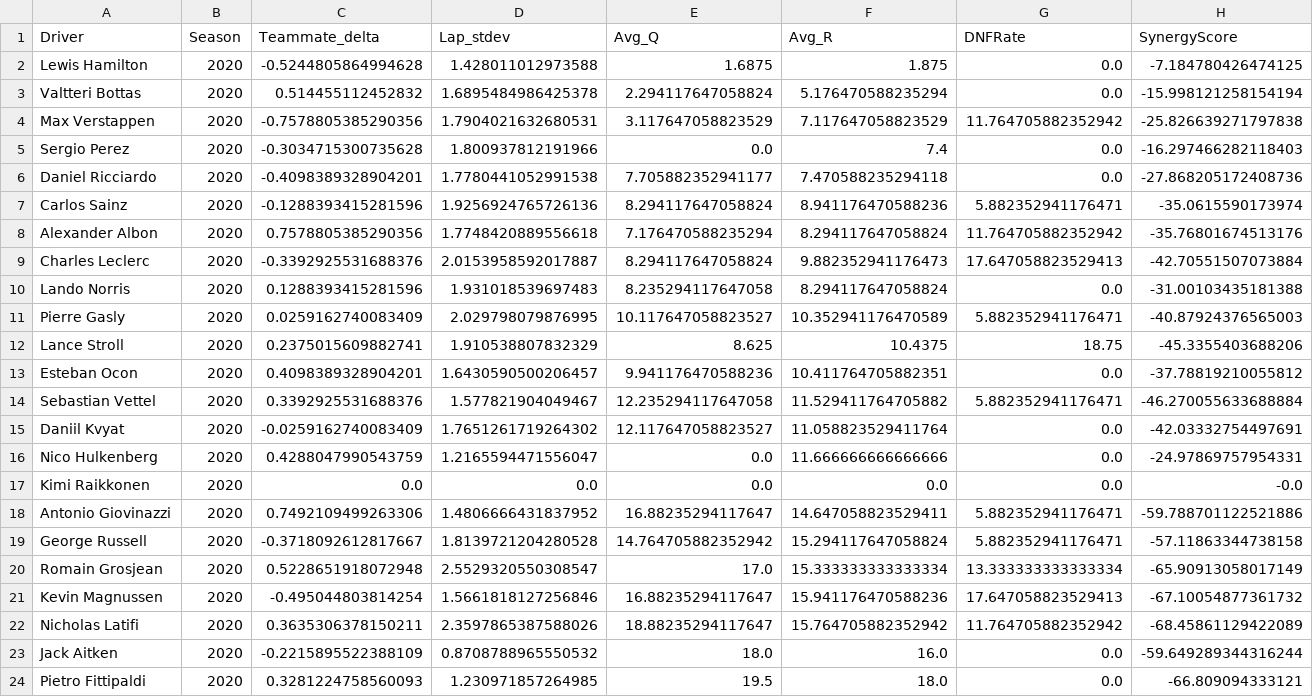
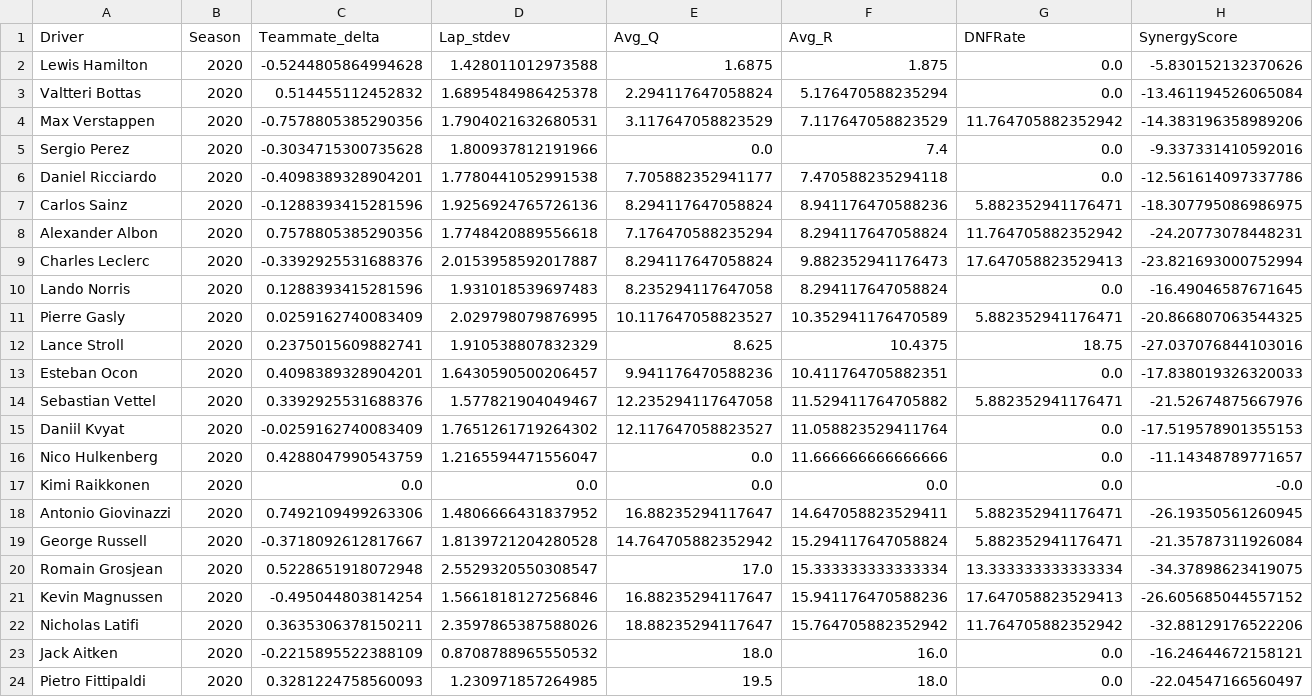
Before and after one commit to 911AstalusAdrian/dissertation, a CSV file: data/historic_synergies/historic_data_2020.csv, drawn as a sheet.

```diff
--- a/data/historic_synergies/historic_data_2020.csv
+++ b/data/historic_synergies/historic_data_2020.csv
@@ -1,24 +1,24 @@
 Driver,Season,Teammate_delta,Lap_stdev,Avg_Q,Avg_R,DNFRate,SynergyScore
-Lewis Hamilton,2020,-0.5244805864994628,1.428011012973588,1.6875,1.875,0.0,-7.184780426474125
-Valtteri Bottas,2020,0.514455112452832,1.6895484986425378,2.294117647058824,5.176470588235294,0.0,-15.998121258154194
-Max Verstappen,2020,-0.7578805385290356,1.7904021632680531,3.117647058823529,7.117647058823529,11.764705882352942,-25.826639271797838
-Sergio Perez,2020,-0.3034715300735628,1.800937812191966,0.0,7.4,0.0,-16.297466282118403
-Daniel Ricciardo,2020,-0.4098389328904201,1.7780441052991538,7.705882352941177,7.470588235294118,0.0,-27.868205172408736
-Carlos Sainz,2020,-0.1288393415281596,1.9256924765726136,8.294117647058824,8.941176470588236,5.882352941176471,-35.0615590173974
-Alexander Albon,2020,0.7578805385290356,1.7748420889556618,7.176470588235294,8.294117647058824,11.764705882352942,-35.76801674513176
-Charles Leclerc,2020,-0.3392925531688376,2.0153958592017887,8.294117647058824,9.882352941176473,17.647058823529413,-42.70551507073884
-Lando Norris,2020,0.1288393415281596,1.931018539697483,8.235294117647058,8.294117647058824,0.0,-31.00103435181388
-Pierre Gasly,2020,0.0259162740083409,2.029798079876995,10.117647058823527,10.352941176470589,5.882352941176471,-40.87924376565003
-Lance Stroll,2020,0.2375015609882741,1.910538807832329,8.625,10.4375,18.75,-45.3355403688206
-Esteban Ocon,2020,0.4098389328904201,1.6430590500206457,9.941176470588236,10.411764705882351,0.0,-37.78819210055812
-Sebastian Vettel,2020,0.3392925531688376,1.577821904049467,12.235294117647058,11.529411764705882,5.882352941176471,-46.270055633688884
-Daniil Kvyat,2020,-0.0259162740083409,1.7651261719264302,12.117647058823527,11.058823529411764,0.0,-42.03332754497691
-Nico Hulkenberg,2020,0.4288047990543759,1.2165594471556047,0.0,11.666666666666666,0.0,-24.97869757954331
+Lewis Hamilton,2020,-0.5244805864994628,1.428011012973588,1.6875,1.875,0.0,-5.830152132370626
+Valtteri Bottas,2020,0.514455112452832,1.6895484986425378,2.294117647058824,5.176470588235294,0.0,-13.461194526065084
+Max Verstappen,2020,-0.7578805385290356,1.7904021632680531,3.117647058823529,7.117647058823529,11.764705882352942,-14.383196358989206
+Sergio Perez,2020,-0.3034715300735628,1.800937812191966,0.0,7.4,0.0,-9.337331410592016
+Daniel Ricciardo,2020,-0.4098389328904201,1.7780441052991538,7.705882352941177,7.470588235294118,0.0,-12.561614097337786
+Carlos Sainz,2020,-0.1288393415281596,1.9256924765726136,8.294117647058824,8.941176470588236,5.882352941176471,-18.307795086986975
+Alexander Albon,2020,0.7578805385290356,1.7748420889556618,7.176470588235294,8.294117647058824,11.764705882352942,-24.20773078448231
+Charles Leclerc,2020,-0.3392925531688376,2.0153958592017887,8.294117647058824,9.882352941176473,17.647058823529413,-23.821693000752994
+Lando Norris,2020,0.1288393415281596,1.931018539697483,8.235294117647058,8.294117647058824,0.0,-16.49046587671645
+Pierre Gasly,2020,0.0259162740083409,2.029798079876995,10.117647058823527,10.352941176470589,5.882352941176471,-20.866807063544325
+Lance Stroll,2020,0.2375015609882741,1.910538807832329,8.625,10.4375,18.75,-27.037076844103016
+Esteban Ocon,2020,0.4098389328904201,1.6430590500206457,9.941176470588236,10.411764705882351,0.0,-17.838019326320033
+Sebastian Vettel,2020,0.3392925531688376,1.577821904049467,12.235294117647058,11.529411764705882,5.882352941176471,-21.52674875667976
+Daniil Kvyat,2020,-0.0259162740083409,1.7651261719264302,12.117647058823527,11.058823529411764,0.0,-17.519578901355153
+Nico Hulkenberg,2020,0.4288047990543759,1.2165594471556047,0.0,11.666666666666666,0.0,-11.14348789771657
 Kimi Raikkonen,2020,0.0,0.0,0.0,0.0,0.0,-0.0
-Antonio Giovinazzi,2020,0.7492109499263306,1.4806666431837952,16.88235294117647,14.647058823529411,5.882352941176471,-59.788701122521886
-George Russell,2020,-0.3718092612817667,1.8139721204280528,14.764705882352942,15.294117647058824,5.882352941176471,-57.11863344738158
-Romain Grosjean,2020,0.5228651918072948,2.5529320550308547,17.0,15.333333333333334,13.333333333333334,-65.90913058017149
-Kevin Magnussen,2020,-0.495044803814254,1.5661818127256846,16.88235294117647,15.941176470588236,17.647058823529413,-67.10054877361732
-Nicholas Latifi,2020,0.3635306378150211,2.3597865387588026,18.88235294117647,15.764705882352942,11.764705882352942,-68.45861129422089
-Jack Aitken,2020,-0.2215895522388109,0.8708788965550532,18.0,16.0,0.0,-59.649289344316244
-Pietro Fittipaldi,2020,0.3281224758560093,1.230971857264985,19.5,18.0,0.0,-66.809094333121
+Antonio Giovinazzi,2020,0.7492109499263306,1.4806666431837952,16.88235294117647,14.647058823529411,5.882352941176471,-26.19350561260945
+George Russell,2020,-0.3718092612817667,1.8139721204280528,14.764705882352942,15.294117647058824,5.882352941176471,-21.35787311926084
+Romain Grosjean,2020,0.5228651918072948,2.5529320550308547,17.0,15.333333333333334,13.333333333333334,-34.37898623419075
+Kevin Magnussen,2020,-0.495044803814254,1.5661818127256846,16.88235294117647,15.941176470588236,17.647058823529413,-26.605685044557152
+Nicholas Latifi,2020,0.3635306378150211,2.3597865387588026,18.88235294117647,15.764705882352942,11.764705882352942,-32.88129176522206
+Jack Aitken,2020,-0.2215895522388109,0.8708788965550532,18.0,16.0,0.0,-16.24644672158121
+Pietro Fittipaldi,2020,0.3281224758560093,1.230971857264985,19.5,18.0,0.0,-22.04547166560497
```
Also changed, not shown: data/historic_synergies/historic_data_2021.csv, data/historic_synergies/historic_data_2022.csv, 20 other files.
